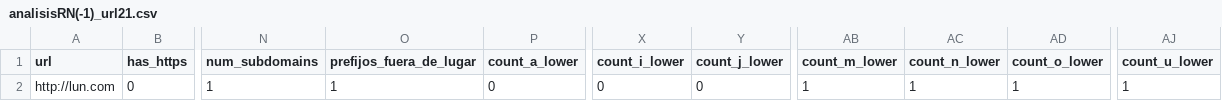
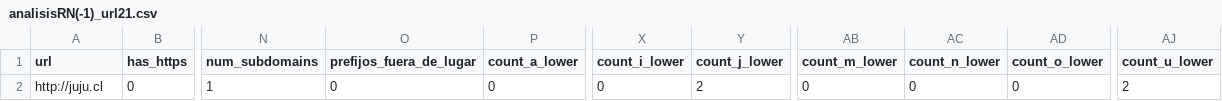
Before and after one commit to No-Country-simulation/C-22-38-T-DataBi, a CSV file: analisisRN(-1)_url21.csv, drawn as a sheet; only a part is shown, gaps mark what is left out; the diff names each change by its address in the sheet, - before the commit and + after, or states it on an @@ line.

```diff
--- a/analisisRN(-1)_url21.csv
+++ b/analisisRN(-1)_url21.csv
-A2 (url): http://lun.com
+A2 (url): http://juju.cl
-O2 (prefijos_fuera_de_lugar): 1
+O2 (prefijos_fuera_de_lugar): 0
-Y2 (count_j_lower): 0
+Y2 (count_j_lower): 2
-AB2 (count_m_lower): 1
+AB2 (count_m_lower): 0
-AC2 (count_n_lower): 1
+AC2 (count_n_lower): 0
-AD2 (count_o_lower): 1
+AD2 (count_o_lower): 0
-AJ2 (count_u_lower): 1
+AJ2 (count_u_lower): 2
```
Also changed, not shown: ensayo_/predictionsRN_21(-1).csv, 5 other files.
